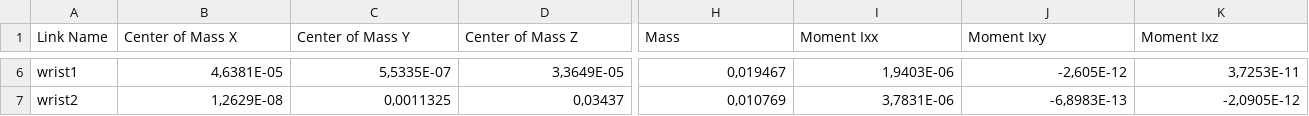
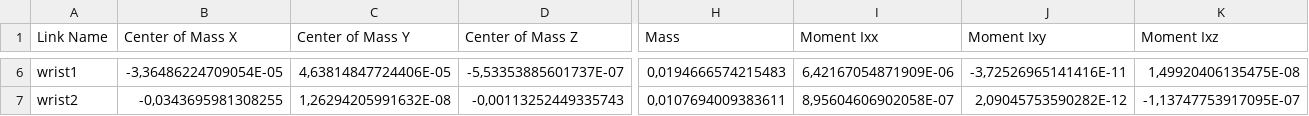
Before and after one commit to cccoolll/digital-lab, a CSV file: dorna2-rebuild/urdf/dorna2-rebuild.csv, drawn as a sheet; only a part is shown, gaps mark what is left out; the diff covers the shown part only; the diff names each change by its address in the sheet, - before the commit and + after, or states it on an @@ line.

```diff
--- a/dorna2-rebuild/urdf/dorna2-rebuild.csv
+++ b/dorna2-rebuild/urdf/dorna2-rebuild.csv
-B6 (Center of Mass X): 4,6381E-05
+B6 (Center of Mass X): -3,36486224709054E-05
-C6 (Center of Mass Y): 5,5335E-07
+C6 (Center of Mass Y): 4,63814847724406E-05
-D6 (Center of Mass Z): 3,3649E-05
+D6 (Center of Mass Z): -5,53353885601737E-07
-H6 (Mass): 0,019467
+H6 (Mass): 0,0194666574215483
-I6 (Moment Ixx): 1,9403E-06
+I6 (Moment Ixx): 6,42167054871909E-06
-J6 (Moment Ixy): -2,605E-12
+J6 (Moment Ixy): -3,72526965141416E-11
-K6 (Moment Ixz): 3,7253E-11
+K6 (Moment Ixz): 1,49920406135475E-08
-B7 (Center of Mass X): 1,2629E-08
+B7 (Center of Mass X): -0,0343695981308255
-C7 (Center of Mass Y): 0,0011325
+C7 (Center of Mass Y): 1,26294205991632E-08
-D7 (Center of Mass Z): 0,03437
+D7 (Center of Mass Z): -0,00113252449335743
-H7 (Mass): 0,010769
+H7 (Mass): 0,0107694009383611
-I7 (Moment Ixx): 3,7831E-06
+I7 (Moment Ixx): 8,95604606902058E-07
-J7 (Moment Ixy): -6,8983E-13
+J7 (Moment Ixy): 2,09045753590282E-12
-K7 (Moment Ixz): -2,0905E-12
+K7 (Moment Ixz): -1,13747753917095E-07
```
Also changed, not shown: 127 edited cells elsewhere in this file, 12 other files.
